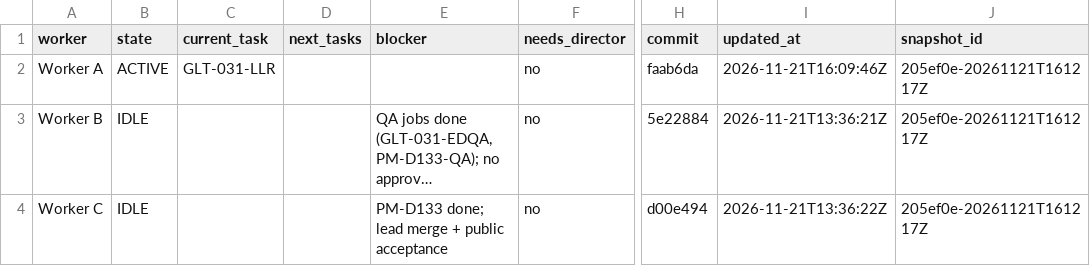
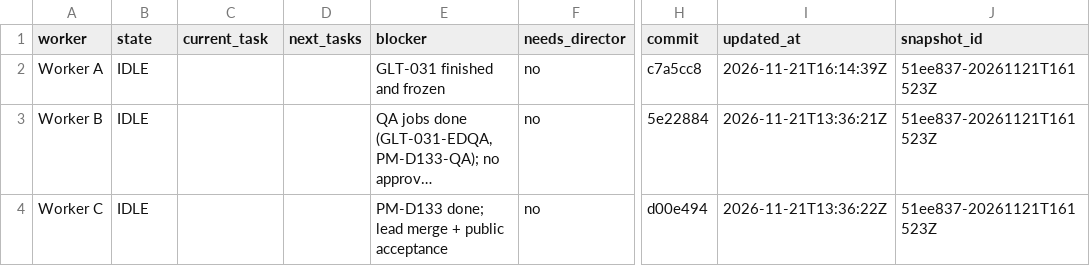
Before and after one commit to ksatriadipo/idle-space-courier-dashboard, a CSV file: data/workers.csv, drawn as a sheet; only a part is shown, gaps mark what is left out; long unchanged cells end in …; the diff names each change by its address in the sheet, - before the commit and + after, or states it on an @@ line.

```diff
--- a/data/workers.csv
+++ b/data/workers.csv
-B2 (state): ACTIVE
+B2 (state): IDLE
-C2 (current_task): GLT-031-LLR
+C2 (current_task): (empty)
-E2 (blocker): (empty)
+E2 (blocker): GLT-031 finished and frozen
-H2 (commit): faab6da
+H2 (commit): c7a5cc8
-I2 (updated_at): 2026-11-21T16:09:46Z
+I2 (updated_at): 2026-11-21T16:14:39Z
-J2:J4 (snapshot_id): 205ef0e-20261121T161217Z
+J2:J4 (snapshot_id): 51ee837-20261121T161523Z
```
Also changed, not shown: data/decisions.csv, data/runs.csv, 5 other files.
